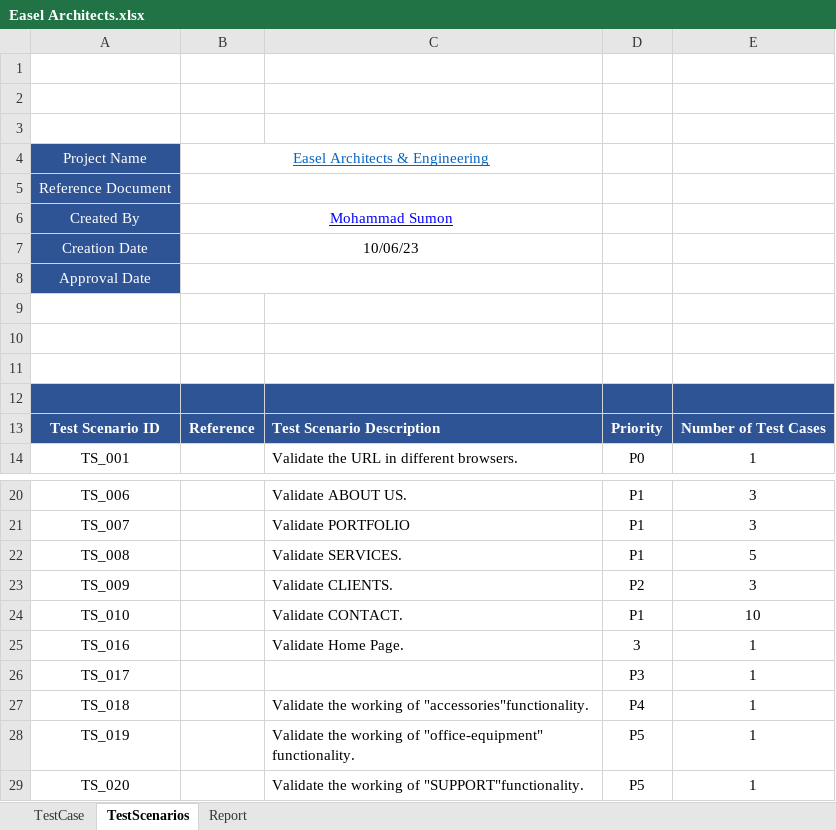
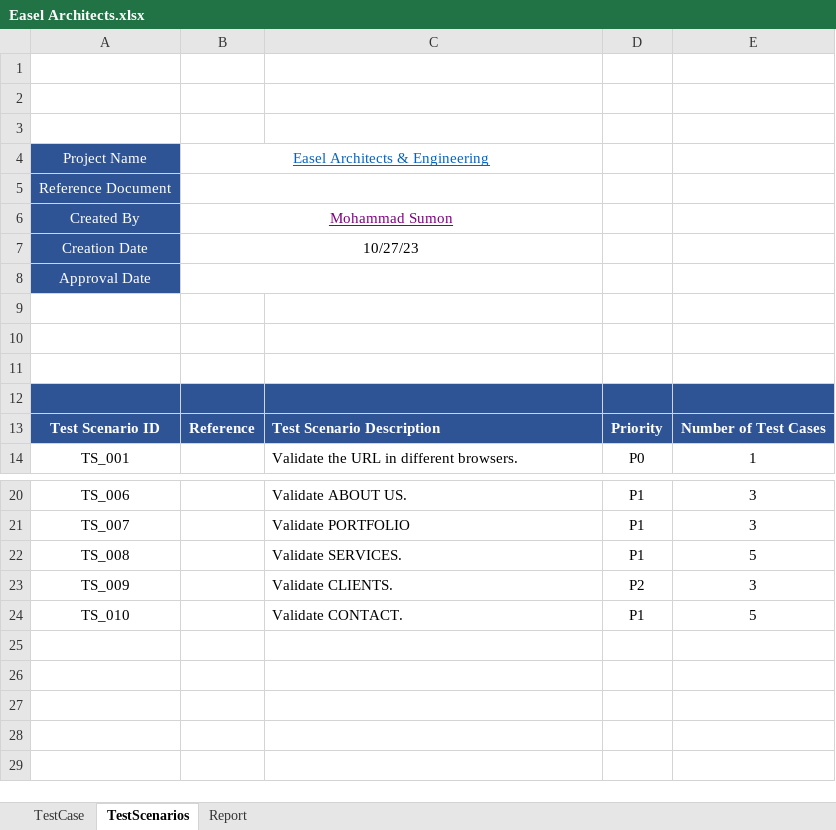
Before and after one commit to sumu9897/Easel-Architects, an Excel workbook: Easel Architects.xlsx, sheet TestScenarios, drawn as a sheet; only a part is shown, gaps mark what is left out; values as stored, in another font and other column widths than the file's, no borders; the diff names each change by its address in the sheet, - before the commit and + after, or states it on an @@ line.

```diff
--- a/Easel Architects.xlsx (sheet TestScenarios)
+++ b/Easel Architects.xlsx (sheet TestScenarios)
-B6 text colour: #0000FF
+B6 text colour: #800080
-B7: 10/06/23
+B7: 10/27/23
-E24: 10
+E24: 5
-row 25: TS_016 |  | Validate Home Page. | 3 | 1
-row 26: TS_017 |  |  | P3 | 1
-row 27: TS_018 |  | Validate the working of "accessories"functionality. | P4 | 1
-row 28: TS_019 |  | Validate the working of "office-equipment" functionality. | P5 | 1
-row 29: TS_020 |  | Validate the working of "SUPPORT"functionality. | P5 | 1
```
Also changed, not shown: sheet TestCase, sheet Report.
